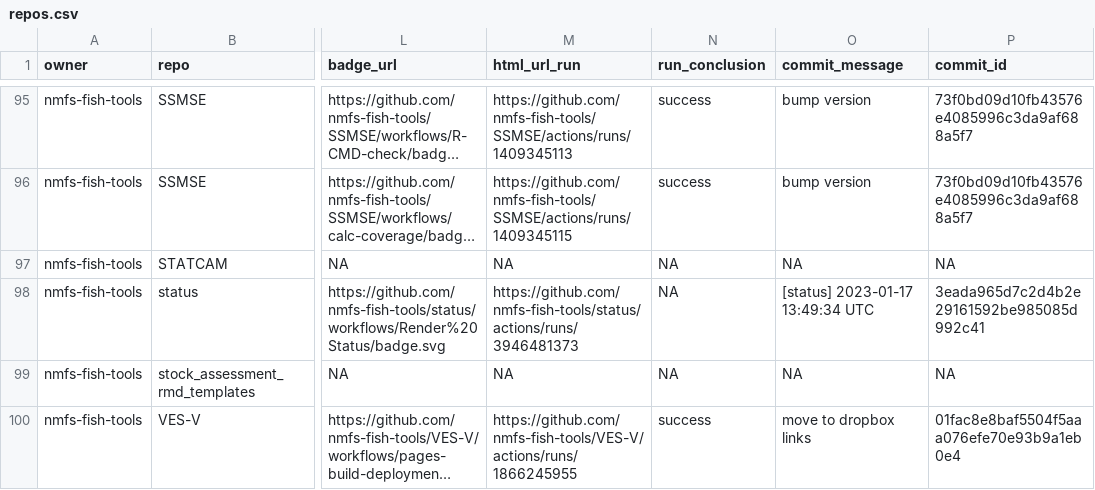
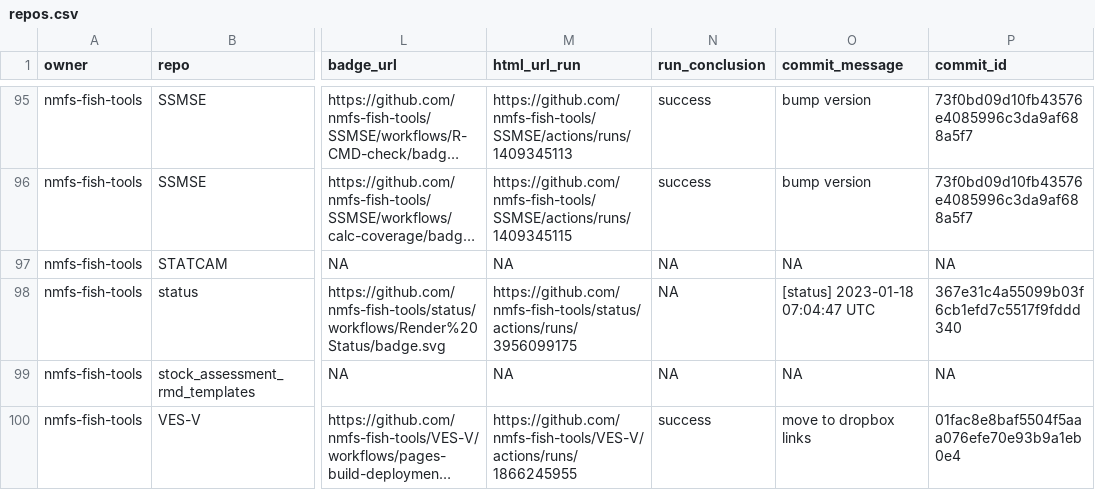
Before and after one commit to nmfs-ost/FIT-status, a CSV file: repos.csv, drawn as a sheet; only a part is shown, gaps mark what is left out; long unchanged cells end in …; the diff names each change by its address in the sheet, - before the commit and + after, or states it on an @@ line.

```diff
--- a/repos.csv
+++ b/repos.csv
-M98 (html_url_run): https://github.com/nmfs-fish-tools/status/actions/runs/3946481373
+M98 (html_url_run): https://github.com/nmfs-fish-tools/status/actions/runs/3956099175
-O98 (commit_message): [status] 2023-01-17 13:49:34 UTC
+O98 (commit_message): [status] 2023-01-18 07:04:47 UTC
-P98 (commit_id): 3eada965d7c2d4b2e29161592be985085d992c41
+P98 (commit_id): 367e31c4a55099b03f6cb1efd7c5517f9fddd340
```
Also changed, not shown: 1 other file.
